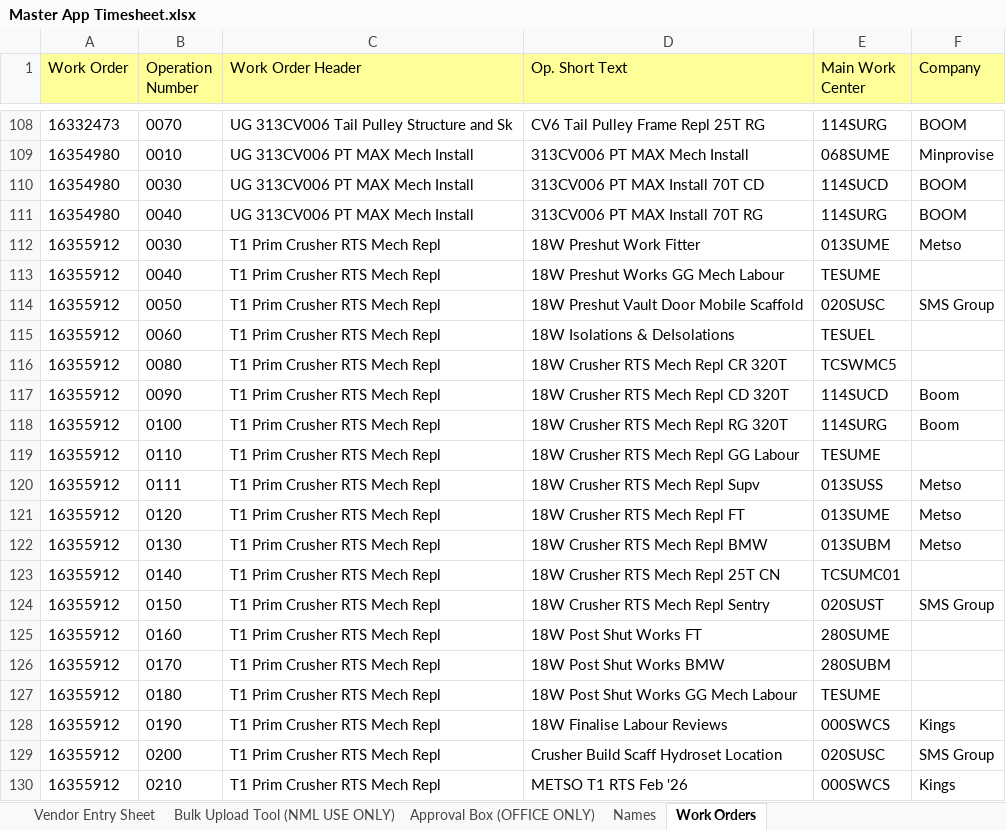
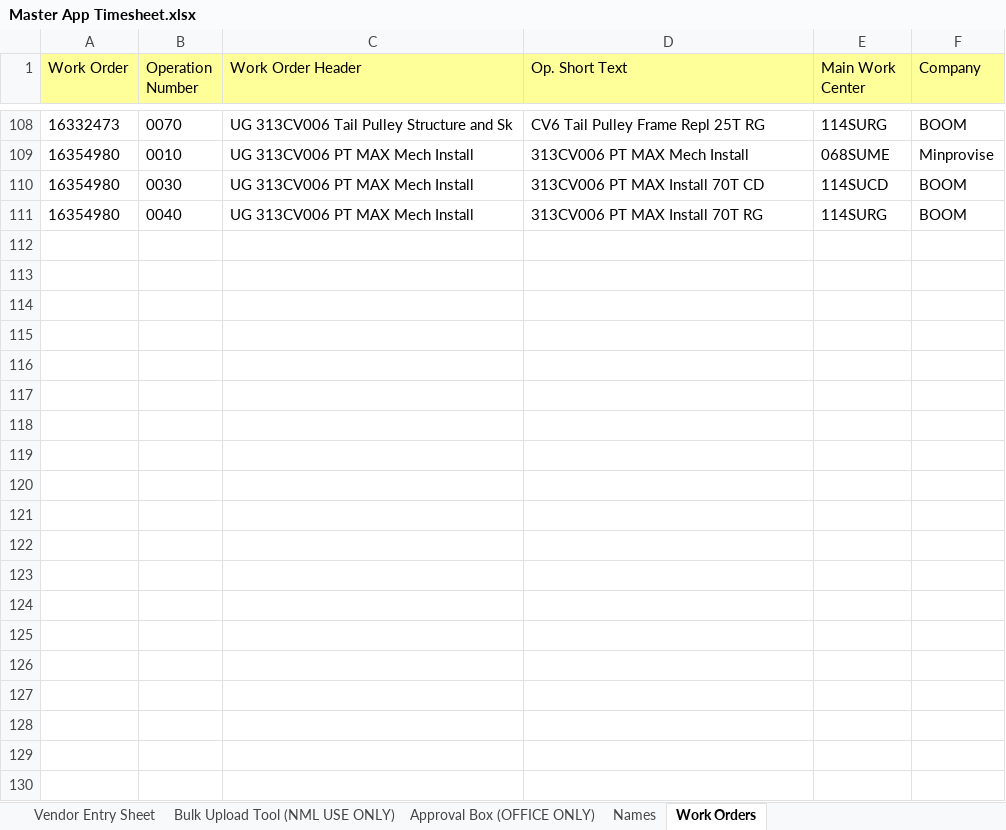
Before and after one commit to dioncoinz/timesheet-app, an Excel workbook: public/data/Master App Timesheet.xlsx, sheet Work Orders, drawn as a sheet; only a part is shown, gaps mark what is left out; values as stored, in another font and other column widths than the file's, no borders; the diff covers the shown part only; the diff names each change by its address in the sheet, - before the commit and + after, or states it on an @@ line.

Commit message:
udate UG spreadsheet

```diff
--- a/public/data/Master App Timesheet.xlsx (sheet Work Orders)
+++ b/public/data/Master App Timesheet.xlsx (sheet Work Orders)
-row 112: 16355912 | 0030 | T1 Prim Crusher RTS Mech Repl | 18W Preshut Work Fitter | 013SUME | Metso
-row 113: 16355912 | 0040 | T1 Prim Crusher RTS Mech Repl | 18W Preshut Works GG Mech Labour | TESUME
-row 114: 16355912 | 0050 | T1 Prim Crusher RTS Mech Repl | 18W Preshut Vault Door Mobile Scaffold | 020SUSC | SMS Group
-row 115: 16355912 | 0060 | T1 Prim Crusher RTS Mech Repl | 18W Isolations & DeIsolations | TESUEL
-row 116: 16355912 | 0080 | T1 Prim Crusher RTS Mech Repl | 18W Crusher RTS Mech Repl CR 320T | TCSWMC5
-row 117: 16355912 | 0090 | T1 Prim Crusher RTS Mech Repl | 18W Crusher RTS Mech Repl CD 320T | 114SUCD | Boom
-row 118: 16355912 | 0100 | T1 Prim Crusher RTS Mech Repl | 18W Crusher RTS Mech Repl RG 320T | 114SURG | Boom
-row 119: 16355912 | 0110 | T1 Prim Crusher RTS Mech Repl | 18W Crusher RTS Mech Repl GG Labour | TESUME
-row 120: 16355912 | 0111 | T1 Prim Crusher RTS Mech Repl | 18W Crusher RTS Mech Repl Supv | 013SUSS | Metso
-row 121: 16355912 | 0120 | T1 Prim Crusher RTS Mech Repl | 18W Crusher RTS Mech Repl FT | 013SUME | Metso
-row 122: 16355912 | 0130 | T1 Prim Crusher RTS Mech Repl | 18W Crusher RTS Mech Repl BMW | 013SUBM | Metso
-row 123: 16355912 | 0140 | T1 Prim Crusher RTS Mech Repl | 18W Crusher RTS Mech Repl 25T CN | TCSUMC01
-row 124: 16355912 | 0150 | T1 Prim Crusher RTS Mech Repl | 18W Crusher RTS Mech Repl Sentry | 020SUST | SMS Group
-row 125: 16355912 | 0160 | T1 Prim Crusher RTS Mech Repl | 18W Post Shut Works FT | 280SUME
-row 126: 16355912 | 0170 | T1 Prim Crusher RTS Mech Repl | 18W Post Shut Works BMW | 280SUBM
-row 127: 16355912 | 0180 | T1 Prim Crusher RTS Mech Repl | 18W Post Shut Works GG Mech Labour | TESUME
-row 128: 16355912 | 0190 | T1 Prim Crusher RTS Mech Repl | 18W Finalise Labour Reviews | 000SWCS | Kings
-row 129: 16355912 | 0200 | T1 Prim Crusher RTS Mech Repl | Crusher Build Scaff Hydroset Location | 020SUSC | SMS Group
-row 130: 16355912 | 0210 | T1 Prim Crusher RTS Mech Repl | METSO T1 RTS Feb '26 | 000SWCS | Kings
```
Also changed, not shown: 174 removed rows elsewhere in this sheet.
